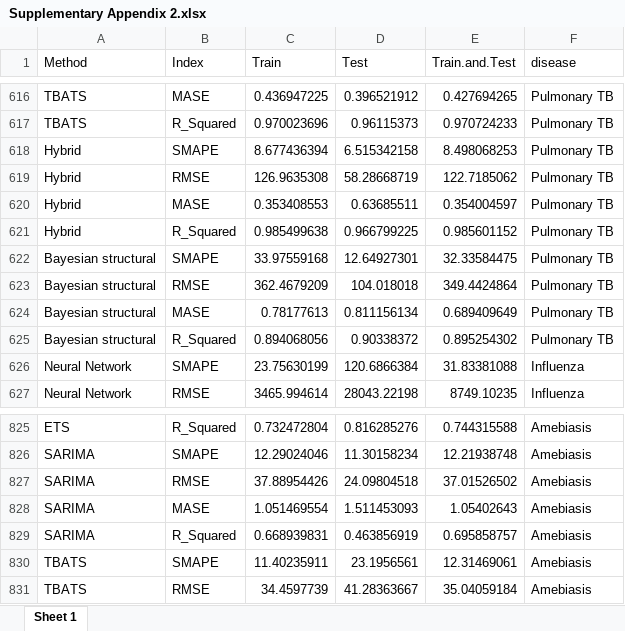
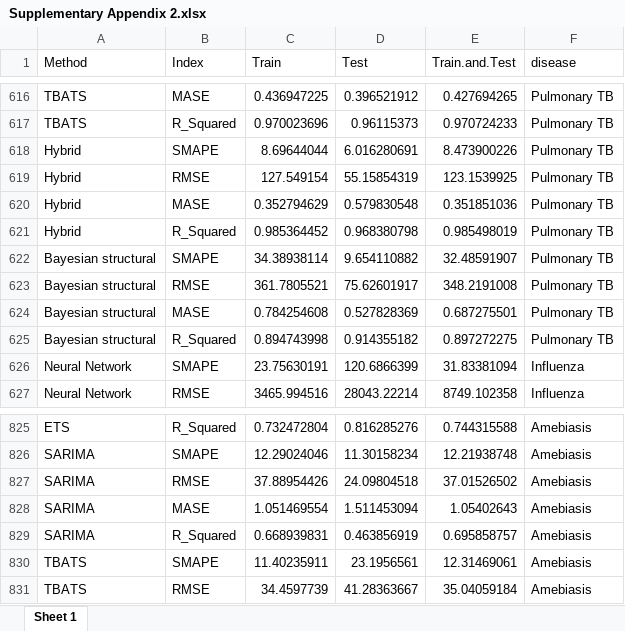
Before and after one commit to xmusphlkg/ID_TH, an Excel workbook: Outcome/Appendix/Supplementary Appendix 2.xlsx, sheet Sheet 1, drawn as a sheet; only a part is shown, gaps mark what is left out; values as stored, in another font and other column widths than the file's, no borders; the diff covers the shown part only; the diff names each change by its address in the sheet, - before the commit and + after, or states it on an @@ line.

```diff
--- a/Outcome/Appendix/Supplementary Appendix 2.xlsx (sheet Sheet 1)
+++ b/Outcome/Appendix/Supplementary Appendix 2.xlsx (sheet Sheet 1)
-C618 (Train): 8.677436394
+C618 (Train): 8.69644044
-D618 (Test): 6.515342158
+D618 (Test): 6.016280691
-E618 (Train.and.Test): 8.498068253
+E618 (Train.and.Test): 8.473900226
-C619 (Train): 126.9635308
+C619 (Train): 127.549154
-D619 (Test): 58.28668719
+D619 (Test): 55.15854319
-E619 (Train.and.Test): 122.7185062
+E619 (Train.and.Test): 123.1539925
-C620 (Train): 0.353408553
+C620 (Train): 0.352794629
-D620 (Test): 0.63685511
+D620 (Test): 0.579830548
-E620 (Train.and.Test): 0.354004597
+E620 (Train.and.Test): 0.351851036
-C621 (Train): 0.985499638
+C621 (Train): 0.985364452
-D621 (Test): 0.966799225
+D621 (Test): 0.968380798
-E621 (Train.and.Test): 0.985601152
+E621 (Train.and.Test): 0.985498019
-C622 (Train): 33.97559168
+C622 (Train): 34.38938114
-D622 (Test): 12.64927301
+D622 (Test): 9.654110882
-E622 (Train.and.Test): 32.33584475
+E622 (Train.and.Test): 32.48591907
-C623 (Train): 362.4679209
+C623 (Train): 361.7805521
-D623 (Test): 104.018018
+D623 (Test): 75.62601917
-E623 (Train.and.Test): 349.4424864
+E623 (Train.and.Test): 348.2191008
-C624 (Train): 0.78177613
+C624 (Train): 0.784254608
-D624 (Test): 0.811156134
+D624 (Test): 0.527828369
-E624 (Train.and.Test): 0.689409649
+E624 (Train.and.Test): 0.687275501
-C625 (Train): 0.894068056
+C625 (Train): 0.894743998
-D625 (Test): 0.90338372
+D625 (Test): 0.914355182
-E625 (Train.and.Test): 0.895254302
+E625 (Train.and.Test): 0.897272275
-C626 (Train): 23.75630199
+C626 (Train): 23.75630191
-D626 (Test): 120.6866384
+D626 (Test): 120.6866399
-E626 (Train.and.Test): 31.83381088
+E626 (Train.and.Test): 31.83381094
-C627 (Train): 3465.994614
+C627 (Train): 3465.994516
-D627 (Test): 28043.22198
+D627 (Test): 28043.22214
-E627 (Train.and.Test): 8749.10235
+E627 (Train.and.Test): 8749.102358
-D828 (Test): 1.511453093
+D828 (Test): 1.511453094
```
Also changed, not shown: 1340 edited cells elsewhere in this sheet, 38 other files.
